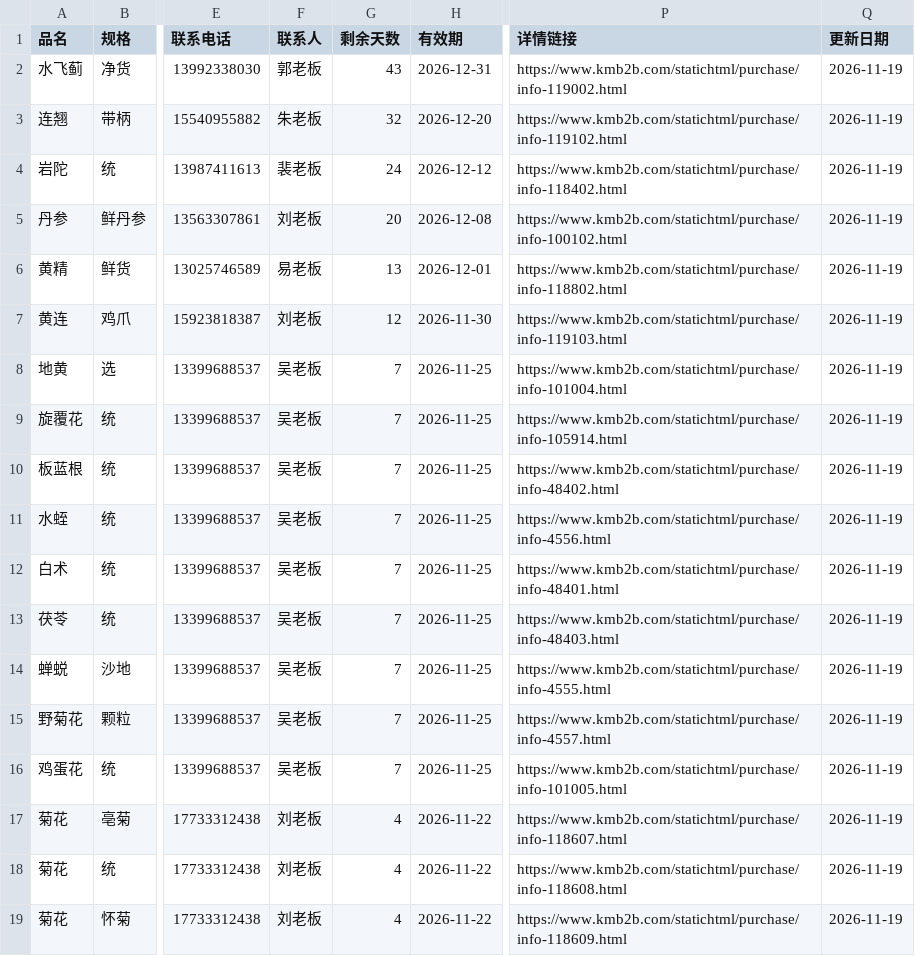
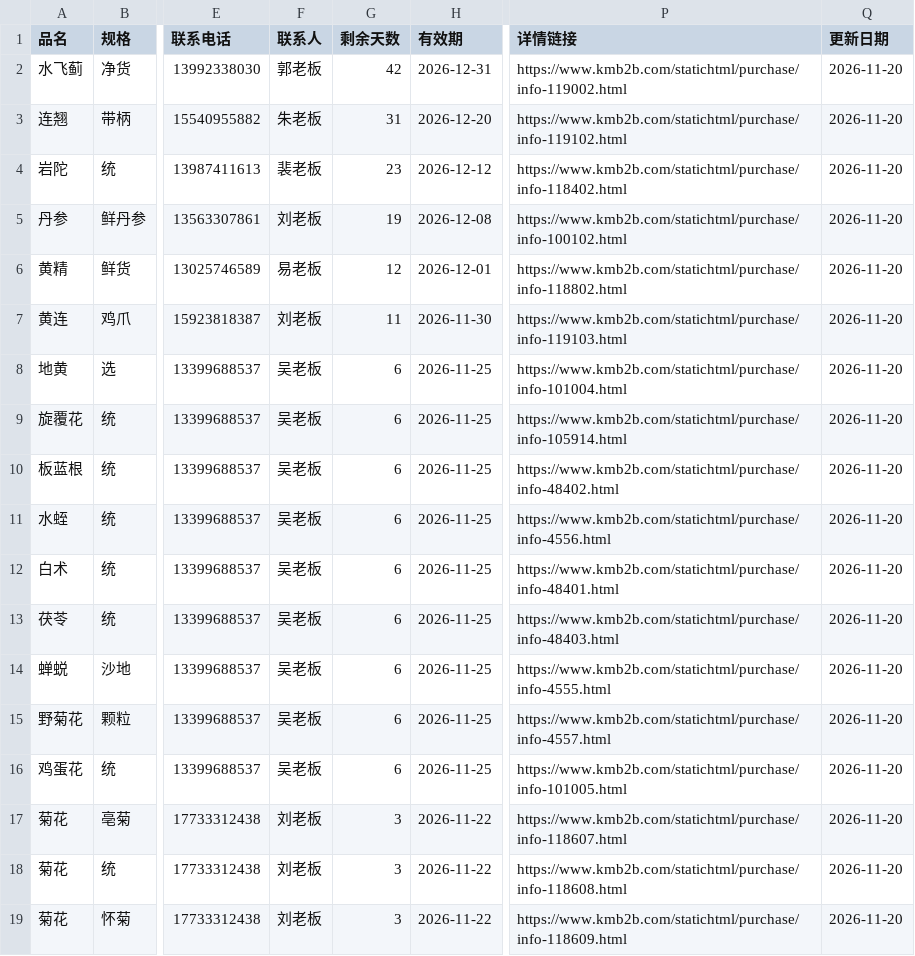
Before and after one commit to 61554799Hfind/medicine-grab, a CSV file: purchase_km.csv, drawn as a sheet; only a part is shown, gaps mark what is left out; the diff names each change by its address in the sheet, - before the commit and + after, or states it on an @@ line.

Commit message:
康美需求自动更新 2026-11-20

```diff
--- a/purchase_km.csv
+++ b/purchase_km.csv
-G2 (剩余天数): 43
+G2 (剩余天数): 42
-Q2:Q19 (更新日期): 2026-11-19
+Q2:Q19 (更新日期): 2026-11-20
-G3 (剩余天数): 32
+G3 (剩余天数): 31
-G4 (剩余天数): 24
+G4 (剩余天数): 23
-G5 (剩余天数): 20
+G5 (剩余天数): 19
-G6 (剩余天数): 13
+G6 (剩余天数): 12
-G7 (剩余天数): 12
+G7 (剩余天数): 11
-G8:G16 (剩余天数): 7
+G8:G16 (剩余天数): 6
-G17:G19 (剩余天数): 4
+G17:G19 (剩余天数): 3
```
